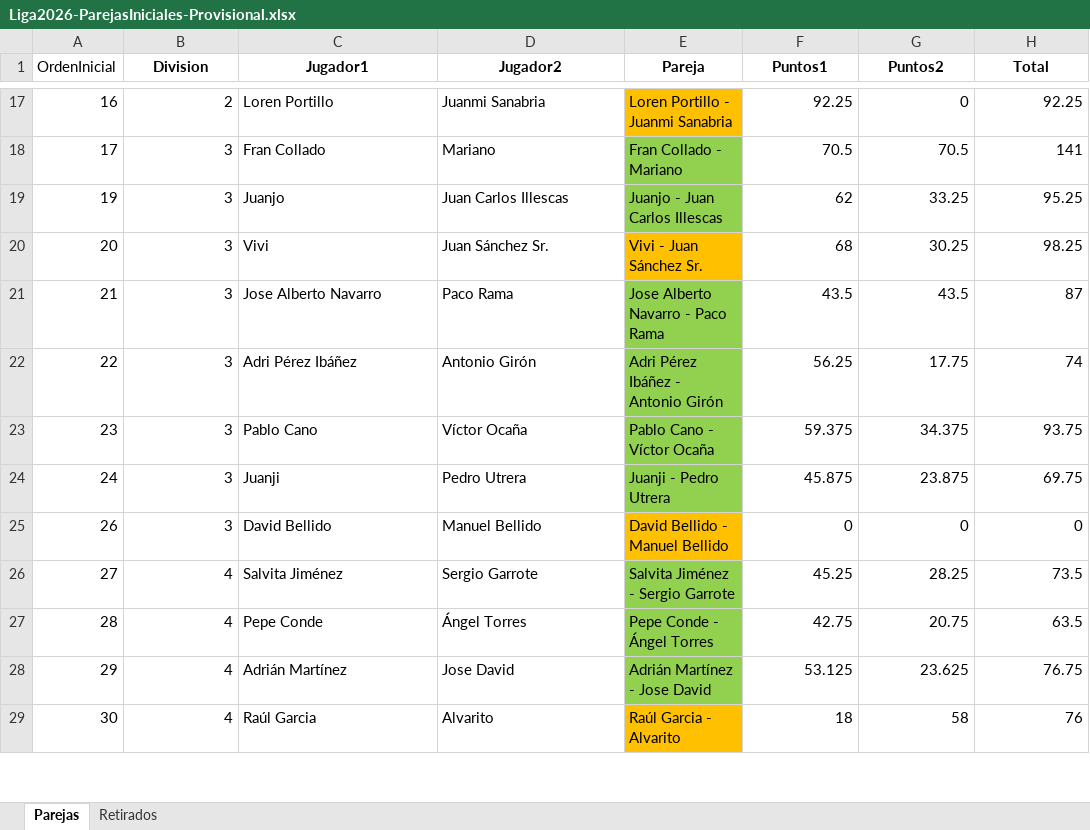
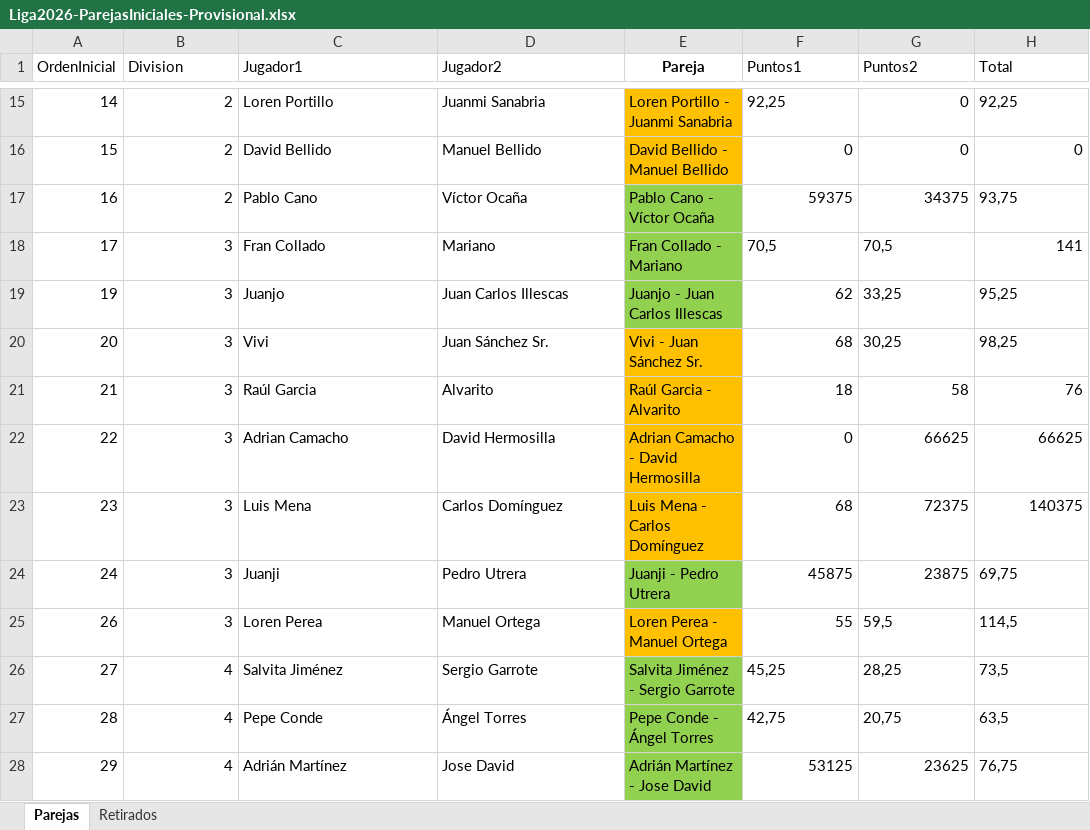
Before and after one commit to davidhermosilla/club-padel-ui, an Excel workbook: sources/02032026/Liga2026-ParejasIniciales-Provisional.xlsx, sheet Parejas, drawn as a sheet; only a part is shown, gaps mark what is left out; values as stored, in another font and other column widths than the file's, no borders; table styles not drawn; removed rows and columns are numbered as before the commit, all else as after; the diff covers the shown part only; the diff names each change by its address in the sheet, - before the commit and + after, or states it on an @@ line.

Commit message:
Added parejas.html

```diff
--- a/sources/02032026/Liga2026-ParejasIniciales-Provisional.xlsx (sheet Parejas)
+++ b/sources/02032026/Liga2026-ParejasIniciales-Provisional.xlsx (sheet Parejas)
@@ B1:D1 bold: on → off, alignment: center → left @@
@@ F1:H1 bold: on → off, alignment: center → left @@
@@ column A (OrdenInicial) renumbered between rows 15 and 65 @@
-F15 (Puntos1): 92.25
+F15 (Puntos1): 92,25
-H15 (Total): 92.25
+H15 (Total): 92,25
+row 16: 15 | 2 | David Bellido | Manuel Bellido | David Bellido - Manuel Bellido | 0 | 0 | 0
+row 17: 16 | 2 | Pablo Cano | Víctor Ocaña | Pablo Cano - Víctor Ocaña | 59375 | 34375 | 93,75
-F18 (Puntos1): 70.5
+F18 (Puntos1): 70,5
-G18 (Puntos2): 70.5
+G18 (Puntos2): 70,5
-G19 (Puntos2): 33.25
+G19 (Puntos2): 33,25
-H19 (Total): 95.25
+H19 (Total): 95,25
-G20 (Puntos2): 30.25
+G20 (Puntos2): 30,25
-H20 (Total): 98.25
+H20 (Total): 98,25
-row 21: 21 | 3 | Jose Alberto Navarro | Paco Rama | Jose Alberto Navarro - Paco Rama | 43.5 | 43.5 | 87
-row 22: 22 | 3 | Adri Pérez Ibáñez | Antonio Girón | Adri Pérez Ibáñez - Antonio Girón | 56.25 | 17.75 | 74
-row 23: 23 | 3 | Pablo Cano | Víctor Ocaña | Pablo Cano - Víctor Ocaña | 59.375 | 34.375 | 93.75
+row 21: 21 | 3 | Raúl Garcia | Alvarito | Raúl Garcia - Alvarito | 18 | 58 | 76
+row 22: 22 | 3 | Adrian Camacho | David Hermosilla | Adrian Camacho - David Hermosilla | 0 | 66625 | 66625
+row 23: 23 | 3 | Luis Mena | Carlos Domínguez | Luis Mena - Carlos Domínguez | 68 | 72375 | 140375
-F24 (Puntos1): 45.875
+F24 (Puntos1): 45875
-G24 (Puntos2): 23.875
+G24 (Puntos2): 23875
-H24 (Total): 69.75
+H24 (Total): 69,75
-row 25: 26 | 3 | David Bellido | Manuel Bellido | David Bellido - Manuel Bellido | 0 | 0 | 0
+row 25: 26 | 3 | Loren Perea | Manuel Ortega | Loren Perea - Manuel Ortega | 55 | 59,5 | 114,5
-F26 (Puntos1): 45.25
+F26 (Puntos1): 45,25
-G26 (Puntos2): 28.25
+G26 (Puntos2): 28,25
-H26 (Total): 73.5
+H26 (Total): 73,5
-F27 (Puntos1): 42.75
+F27 (Puntos1): 42,75
-G27 (Puntos2): 20.75
+G27 (Puntos2): 20,75
-H27 (Total): 63.5
+H27 (Total): 63,5
-F28 (Puntos1): 53.125
+F28 (Puntos1): 53125
-G28 (Puntos2): 23.625
+G28 (Puntos2): 23625
-H28 (Total): 76.75
+H28 (Total): 76,75
-row 29: 30 | 4 | Raúl Garcia | Alvarito | Raúl Garcia - Alvarito | 18 | 58 | 76
```
Also changed, not shown: 5 added rows, 8 removed rows, 1 moved row, 114 edited cells and cell formats elsewhere in this sheet, formulas that keep their value, 4 other files.
